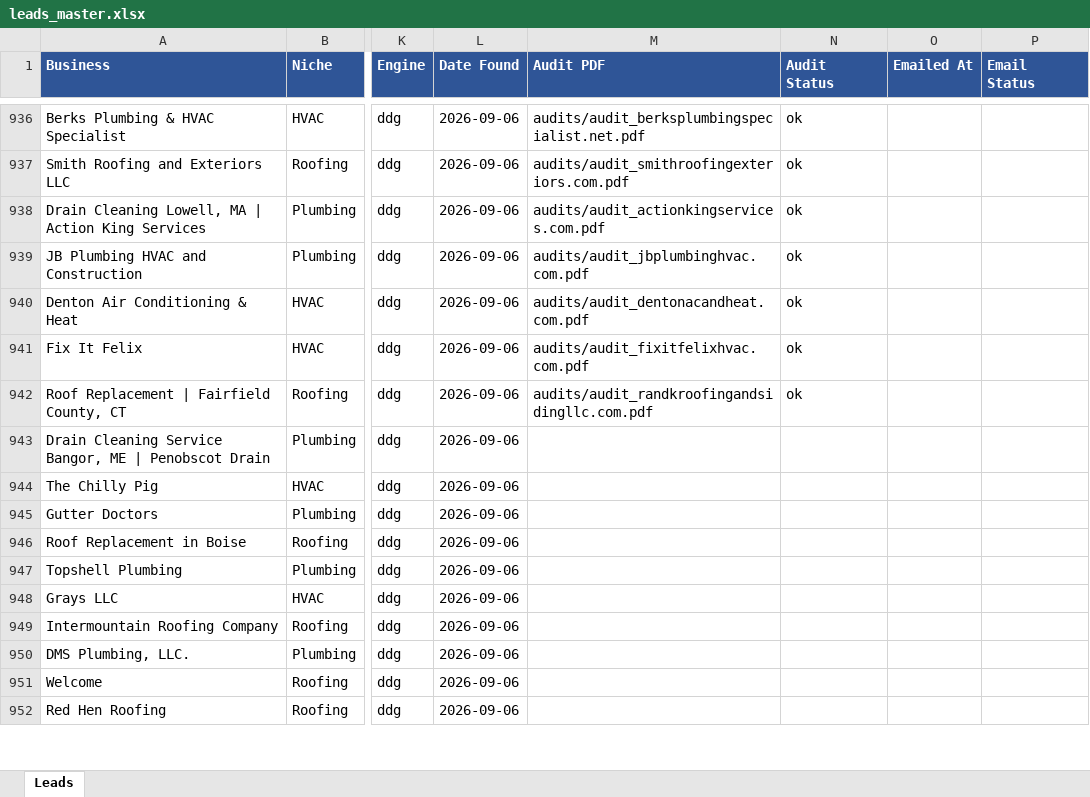
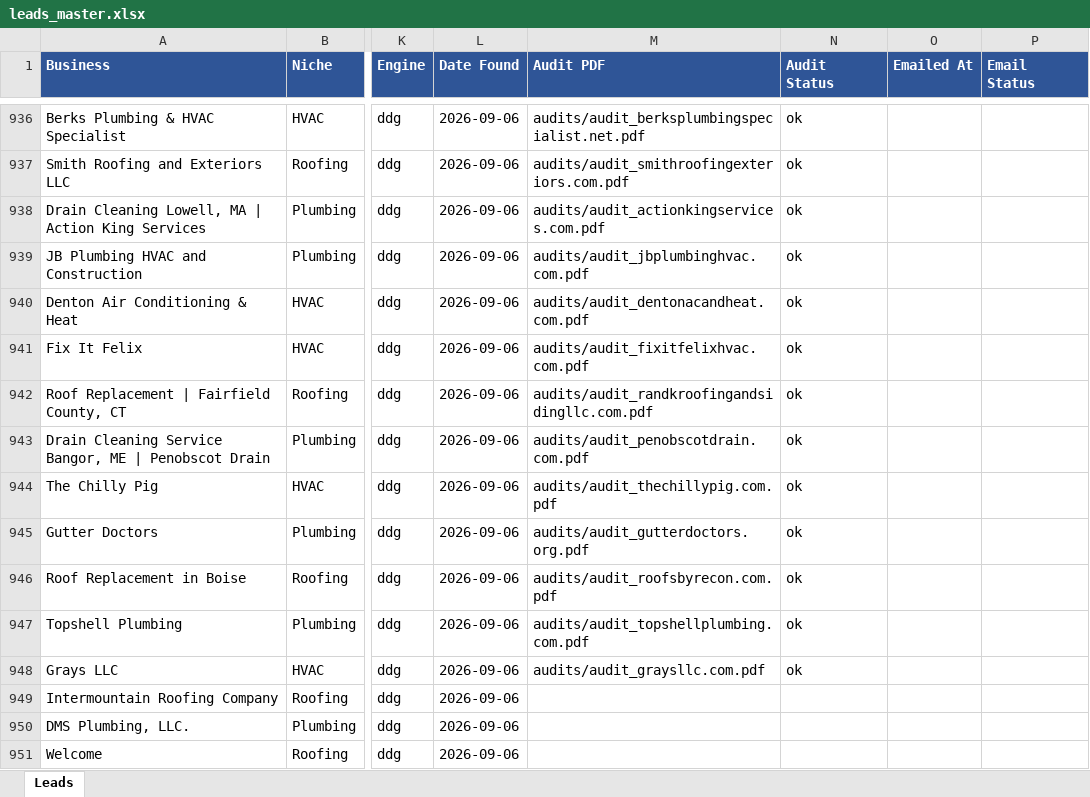
Before and after one commit to calvinbrink-create/Lead-Generation-, an Excel workbook: output/leads_master.xlsx, sheet Leads, drawn as a sheet; only a part is shown, gaps mark what is left out; the shorter side is filled out with more unchanged rows; values as stored, in another font and other column widths than the file's, no borders; the diff names each change by its address in the sheet, - before the commit and + after, or states it on an @@ line.

Commit message:
Audit + outreach: 2026-09-16 05:52 UTC (cycle 13)

```diff
--- a/output/leads_master.xlsx (sheet Leads)
+++ b/output/leads_master.xlsx (sheet Leads)
-M943 (Audit PDF): (empty)
+M943 (Audit PDF): audits/audit_penobscotdrain.com.pdf
-N943:N948 (Audit Status): (empty)
+N943:N948 (Audit Status): ok
-M944 (Audit PDF): (empty)
+M944 (Audit PDF): audits/audit_thechillypig.com.pdf
-M945 (Audit PDF): (empty)
+M945 (Audit PDF): audits/audit_gutterdoctors.org.pdf
-M946 (Audit PDF): (empty)
+M946 (Audit PDF): audits/audit_roofsbyrecon.com.pdf
-M947 (Audit PDF): (empty)
+M947 (Audit PDF): audits/audit_topshellplumbing.com.pdf
-M948 (Audit PDF): (empty)
+M948 (Audit PDF): audits/audit_graysllc.com.pdf
```
Also changed, not shown: 7 other files.
